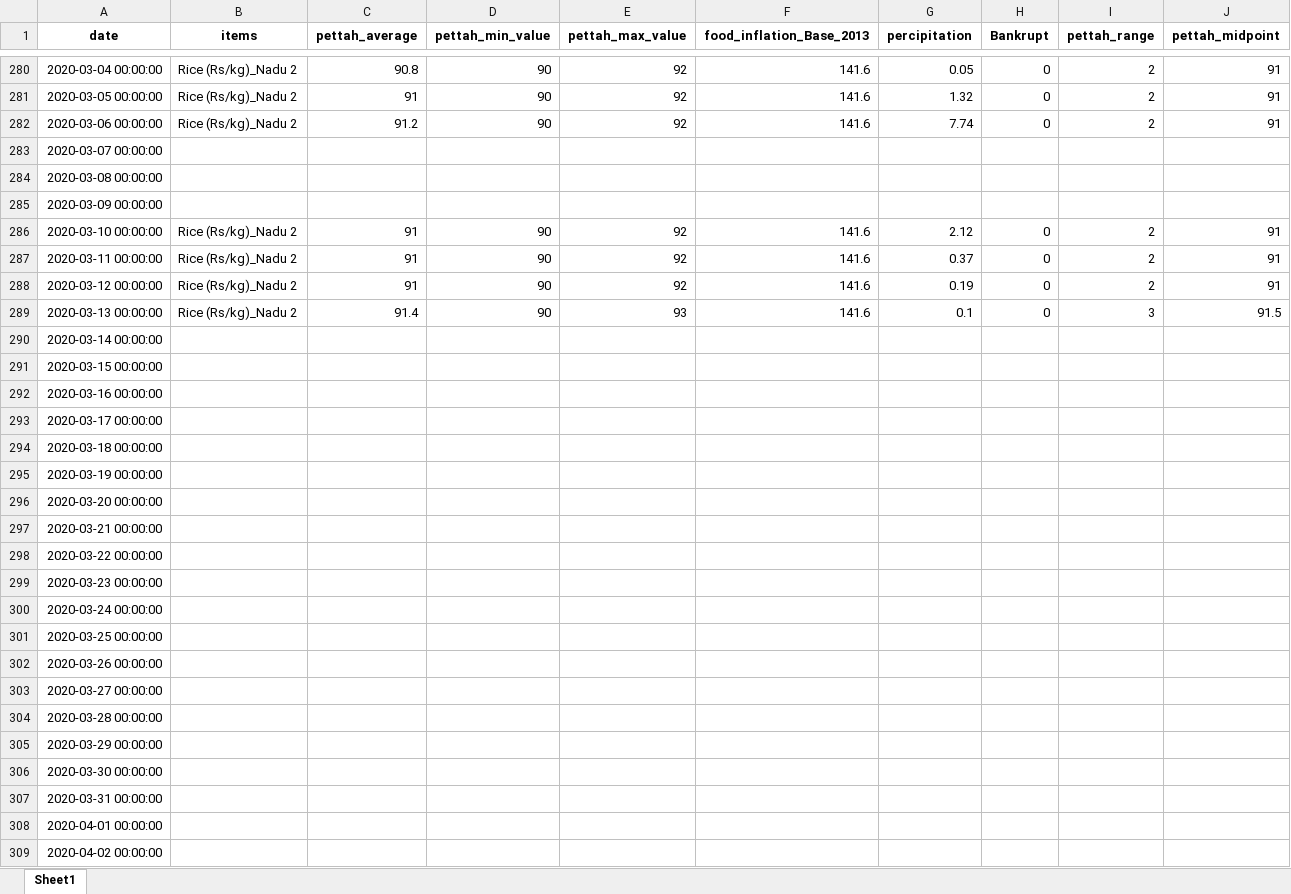
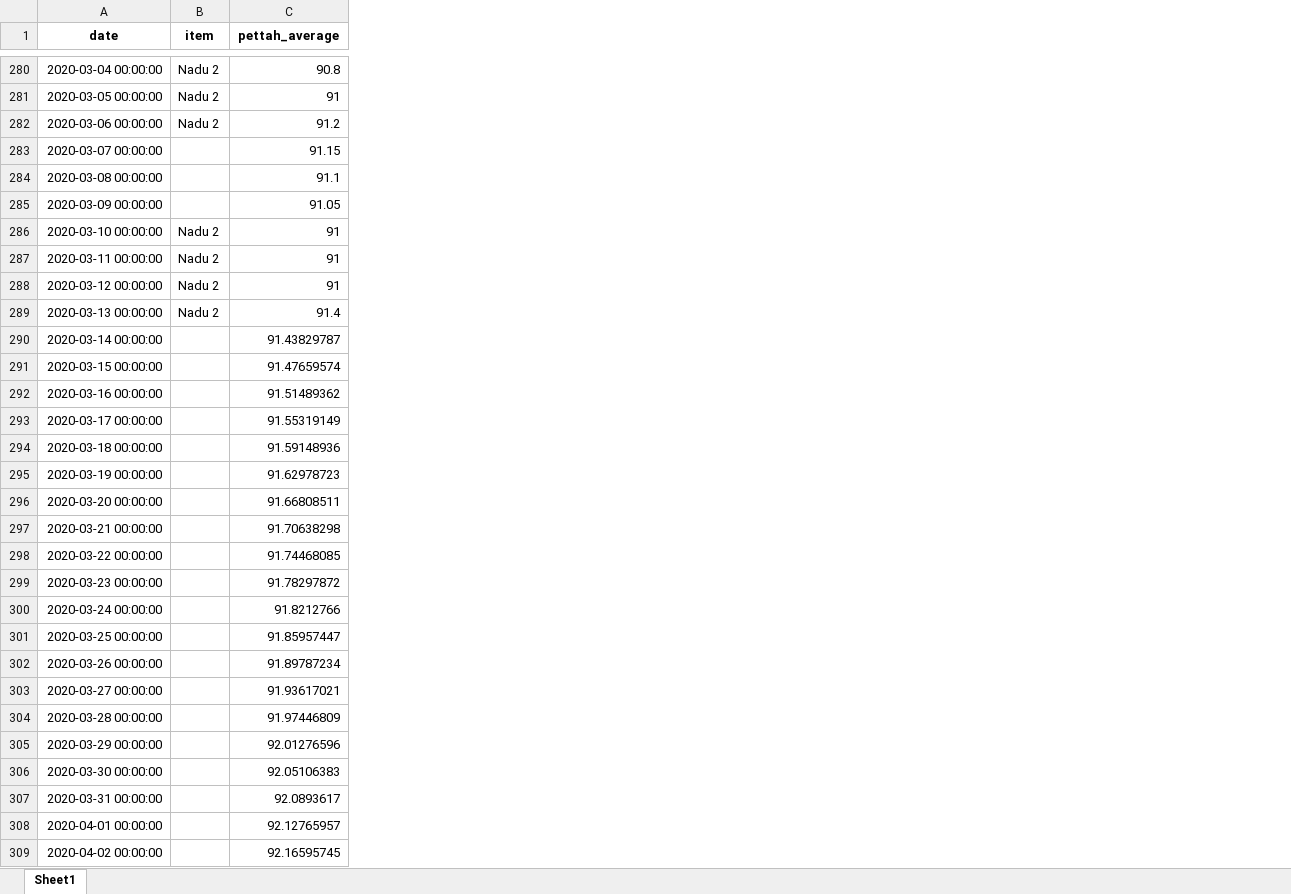
Before and after one commit to venura-Pussella/Nadu_2-Food-Price-Prediction, an Excel workbook: artifacts/data_ingestion/Lstm_Dates.xlsx, sheet Sheet1, drawn as a sheet; only a part is shown, gaps mark what is left out; values as stored, in another font and other column widths than the file's, no borders; removed rows and columns are numbered as before the commit, all else as after; the diff covers the shown part only; the diff names each change by its address in the sheet, - before the commit and + after, or states it on an @@ line.

```diff
--- a/artifacts/data_ingestion/Lstm_Dates.xlsx (sheet Sheet1)
+++ b/artifacts/data_ingestion/Lstm_Dates.xlsx (sheet Sheet1)
-column B (items), rows 280-289: Rice (Rs/kg)_Nadu 2 | Rice (Rs/kg)_Nadu 2 | Rice (Rs/kg)_Nadu 2 |  |  |  | Rice (Rs/kg)_Nadu 2 | Rice (Rs/kg)_Nadu 2 | Rice (Rs/kg)_Nadu 2 | Rice (Rs/kg)_Nadu 2
+column B (item), rows 280-289: Nadu 2 | Nadu 2 | Nadu 2 |  |  |  | Nadu 2 | Nadu 2 | Nadu 2 | Nadu 2
-column D (pettah_min_value), rows 280-289: 90 | 90 | 90 |  |  |  | 90 | 90 | 90 | 90
-column E (pettah_max_value), rows 280-289: 92 | 92 | 92 |  |  |  | 92 | 92 | 92 | 93
-column F (food_inflation_Base_2013), rows 280-289: 141.6 | 141.6 | 141.6 |  |  |  | 141.6 | 141.6 | 141.6 | 141.6
-column G (percipitation), rows 280-289: 0.05 | 1.32 | 7.74 |  |  |  | 2.12 | 0.37 | 0.19 | 0.1
-column H (Bankrupt), rows 280-289: 0 | 0 | 0 |  |  |  | 0 | 0 | 0 | 0
-column I (pettah_range), rows 280-289: 2 | 2 | 2 |  |  |  | 2 | 2 | 2 | 3
-column J (pettah_midpoint), rows 280-289: 91 | 91 | 91 |  |  |  | 91 | 91 | 91 | 91.5
-C283 (pettah_average): (empty)
+C283 (pettah_average): 91.15
-C284 (pettah_average): (empty)
+C284 (pettah_average): 91.1
-C285 (pettah_average): (empty)
+C285 (pettah_average): 91.05
-C290 (pettah_average): (empty)
+C290 (pettah_average): 91.43829787
-C291 (pettah_average): (empty)
+C291 (pettah_average): 91.47659574
-C292 (pettah_average): (empty)
+C292 (pettah_average): 91.51489362
-C293 (pettah_average): (empty)
+C293 (pettah_average): 91.55319149
-C294 (pettah_average): (empty)
+C294 (pettah_average): 91.59148936
-C295 (pettah_average): (empty)
+C295 (pettah_average): 91.62978723
-C296 (pettah_average): (empty)
+C296 (pettah_average): 91.66808511
-C297 (pettah_average): (empty)
+C297 (pettah_average): 91.70638298
-C298 (pettah_average): (empty)
+C298 (pettah_average): 91.74468085
-C299 (pettah_average): (empty)
+C299 (pettah_average): 91.78297872
-C300 (pettah_average): (empty)
+C300 (pettah_average): 91.8212766
-C301 (pettah_average): (empty)
+C301 (pettah_average): 91.85957447
-C302 (pettah_average): (empty)
+C302 (pettah_average): 91.89787234
-C303 (pettah_average): (empty)
+C303 (pettah_average): 91.93617021
-C304 (pettah_average): (empty)
+C304 (pettah_average): 91.97446809
-C305 (pettah_average): (empty)
+C305 (pettah_average): 92.01276596
-C306 (pettah_average): (empty)
+C306 (pettah_average): 92.05106383
-C307 (pettah_average): (empty)
+C307 (pettah_average): 92.0893617
-C308 (pettah_average): (empty)
+C308 (pettah_average): 92.12765957
-C309 (pettah_average): (empty)
+C309 (pettah_average): 92.16595745
```
Also changed, not shown: 165 added rows and 823 edited cells elsewhere in this sheet, artifacts/data_preprocessing/Lstm_data_preprocessed.xlsx, artifacts/data_transformation/lstm_transformed.xlsx, 49 other files.
